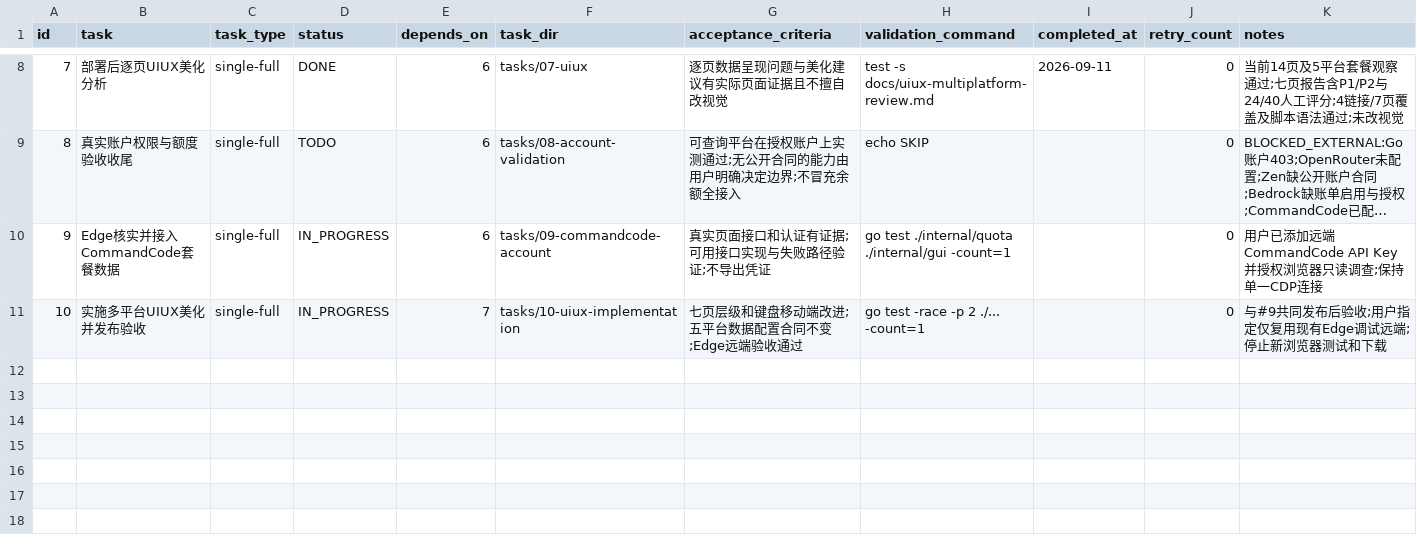
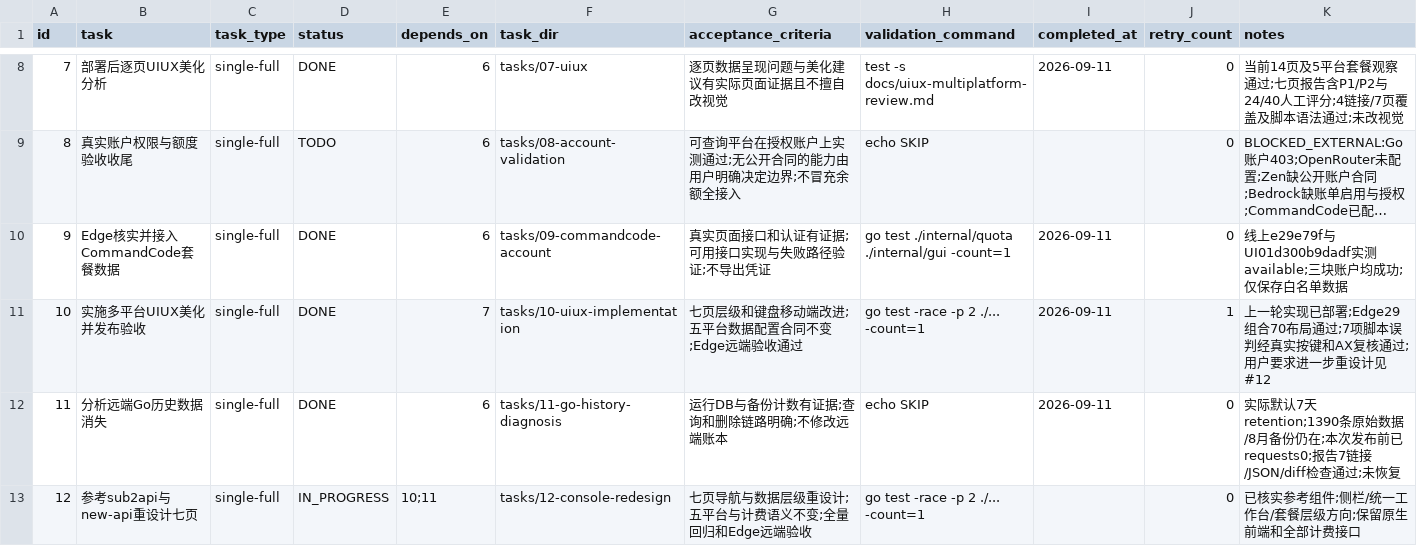
Before and after one commit to goodnightzsj/oc-go-cc, a CSV file: .codex-tasks/20260910-platform-integration/SUBTASKS.csv, drawn as a sheet; only a part is shown, gaps mark what is left out; long unchanged cells end in …; the diff names each change by its address in the sheet, - before the commit and + after, or states it on an @@ line.

Commit message:
feat(gui): redesign multi-platform console and document Go history retention

```diff
--- a/.codex-tasks/20260910-platform-integration/SUBTASKS.csv
+++ b/.codex-tasks/20260910-platform-integration/SUBTASKS.csv
-D10:D11 (status): IN_PROGRESS
+D10:D11 (status): DONE
-I10:I11 (completed_at): (empty)
+I10:I11 (completed_at): 2026-09-11
-K10 (notes): 用户已添加远端CommandCode API Key并授权浏览器只读调查;保持单一CDP连接
+K10 (notes): 线上e29e79f与UI01d300b9dadf实测available;三块账户均成功;仅保存白名单数据
-J11 (retry_count): 0
+J11 (retry_count): 1
-K11 (notes): 与#9共同发布后验收;用户指定仅复用现有Edge调试远端;停止新浏览器测试和下载
+K11 (notes): 上一轮实现已部署;Edge29组合70布局通过;7项脚本误判经真实按键和AX复核通过;用户要求进一步重设计见#12
+row 12: 11 | 分析远端Go历史数据消失 | single-full | DONE | 6 | tasks/11-go-history-diagnosis | 运行DB与备份计数有证据;查询和删除链路明确;不修改远端账本 | echo SKIP | 2026-09-11 | 0 | 实际默认7天retention;1390条原始数据/8月备份仍在;本次发布前已requests0;报告7链接/JSON/diff检查通过;未恢复
+row 13: 12 | 参考sub2api与new-api重设计七页 | single-full | IN_PROGRESS | 10;11 | tasks/12-console-redesign | 七页导航与数据层级重设计;五平台与计费语义不变;全量回归和Edge远端验收 | go test -race -p 2 ./... -count=1 |  | 0 | 已核实参考组件;侧栏/统一工作台/套餐层级方向;保留原生前端和全部计费接口
```
Also changed, not shown: .codex-tasks/20260910-platform-integration/tasks/09-commandcode-account/TODO.csv, .codex-tasks/20260910-platform-integration/tasks/10-uiux-implementation/TODO.csv, 23 other files.
